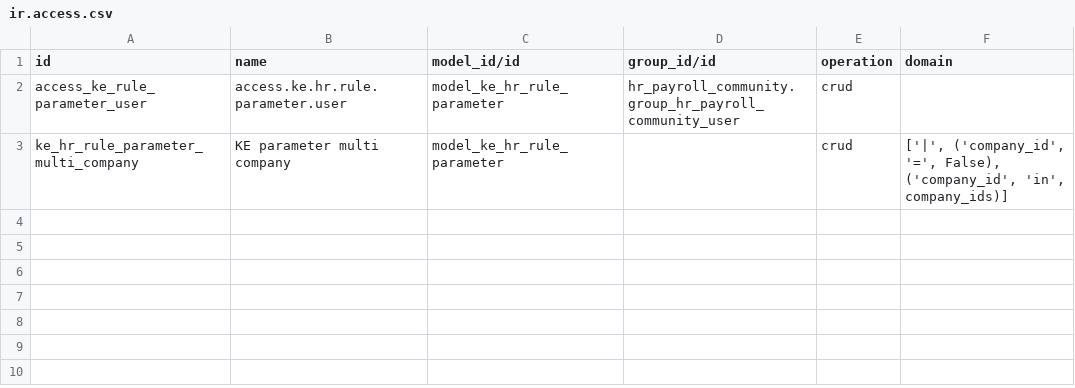
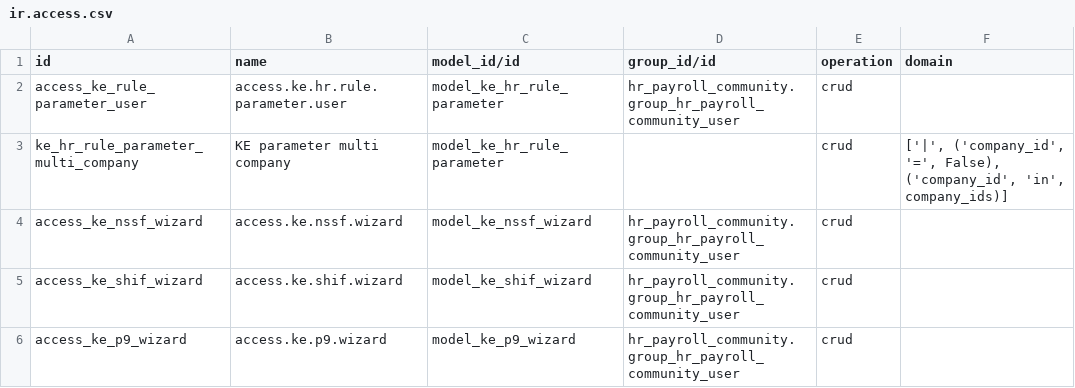
Before and after one commit to pwairuru/OpenHRMS, a CSV file: l10n_ke_hr_payroll_community/security/ir.access.csv, drawn as a sheet; the diff names each change by its address in the sheet, - before the commit and + after, or states it on an @@ line.

Commit message:
fix(ke-payroll): wizard ir.model.access rows
Non-admin payroll officers got AccessError on ke.nssf/shif/p9
wizards (no access rows). Append 3 crud rows for
hr_payroll_community.group_hr_payroll_community_user.

```diff
--- a/l10n_ke_hr_payroll_community/security/ir.access.csv
+++ b/l10n_ke_hr_payroll_community/security/ir.access.csv
+row 4: access_ke_nssf_wizard | access.ke.nssf.wizard | model_ke_nssf_wizard | hr_payroll_community.group_hr_payroll_community_user | crud
+row 5: access_ke_shif_wizard | access.ke.shif.wizard | model_ke_shif_wizard | hr_payroll_community.group_hr_payroll_community_user | crud
+row 6: access_ke_p9_wizard | access.ke.p9.wizard | model_ke_p9_wizard | hr_payroll_community.group_hr_payroll_community_user | crud
```
